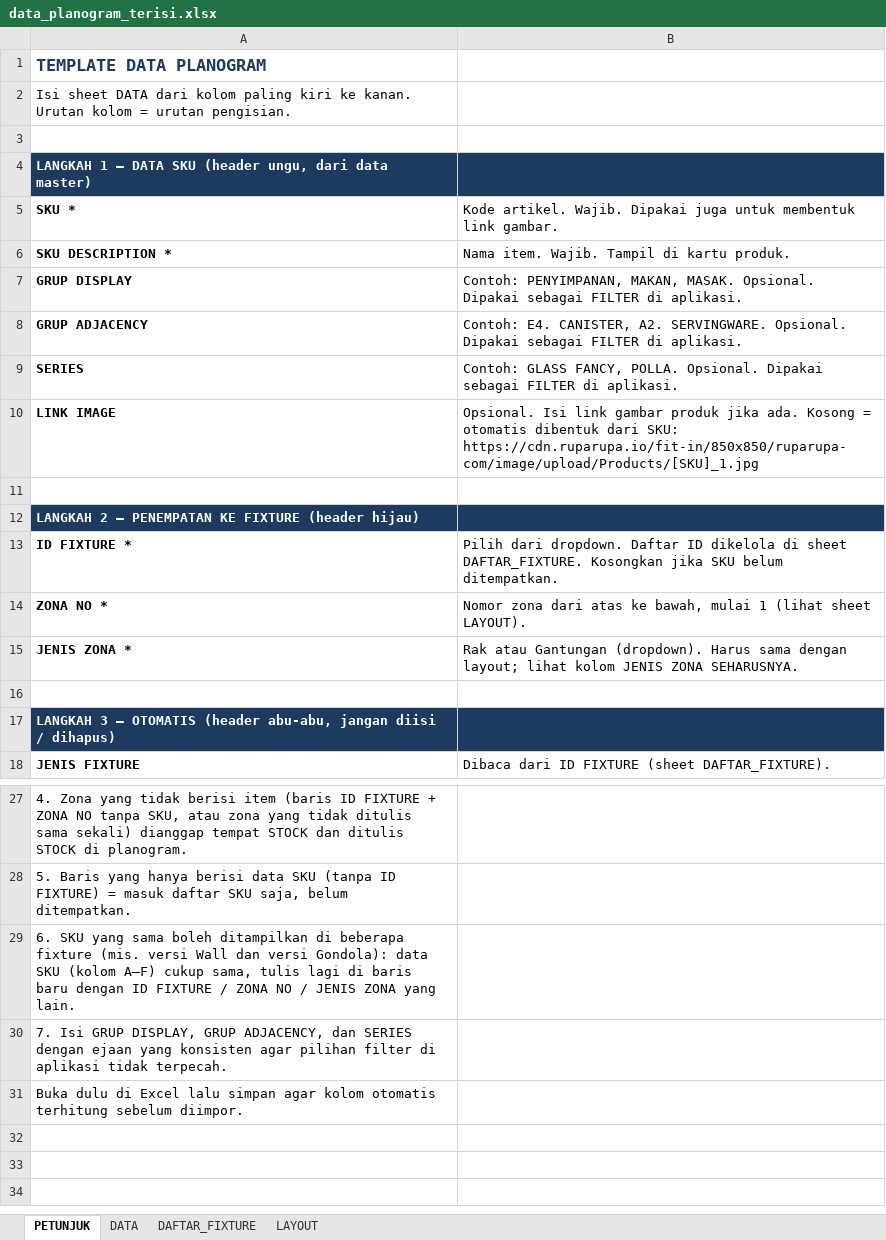
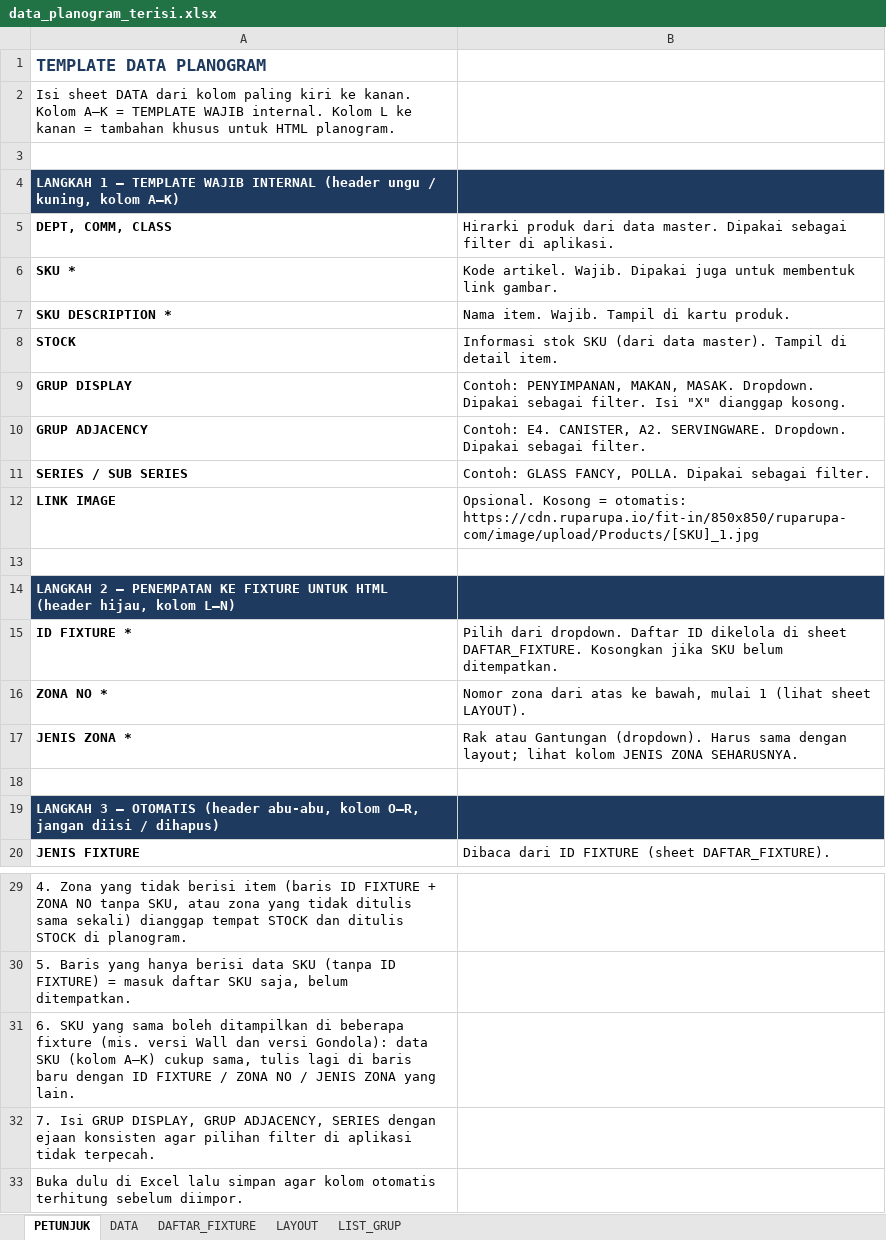
Before and after one commit to eriehermawan-hci/Testing-Erie, an Excel workbook: data_planogram_terisi.xlsx, sheet PETUNJUK, drawn as a sheet; only a part is shown, gaps mark what is left out; values as stored, in another font and other column widths than the file's, no borders; removed rows and columns are numbered as before the commit, all else as after; the diff names each change by its address in the sheet, - before the commit and + after, or states it on an @@ line.

```diff
--- a/data_planogram_terisi.xlsx (sheet PETUNJUK)
+++ b/data_planogram_terisi.xlsx (sheet PETUNJUK)
+sheet tab: LIST_GRUP
-A2: …ke kanan. Urutan kolom = urutan pengisian.
+A2: …ke kanan. Kolom A–K = TEMPLATE WAJIB internal. Kolom L ke kanan = tambahan khusus untuk HTML planogram.
-A4: …1 — DATA SKU (header ungu, dari data master)
+A4: …1 — TEMPLATE WAJIB INTERNAL (header ungu / kuning, kolom A–K)
+row 5: DEPT, COMM, CLASS | Hirarki produk dari data master. Dipakai sebagai filter di aplikasi.
+row 8: STOCK | Informasi stok SKU (dari data master). Tampil di detail item.
-B9: …MAKAN, MASAK. Opsional. Dipakai sebagai FILTER di aplikasi.
+B9: …MAKAN, MASAK. Dropdown. Dipakai sebagai filter. Isi "X" dianggap kosong.
-B10: …A2. SERVINGWARE. Opsional. Dipakai sebagai FILTER di aplikasi.
+B10: …A2. SERVINGWARE. Dropdown. Dipakai sebagai filter.
-row 9: SERIES | Contoh: GLASS FANCY, POLLA. Opsional. Dipakai sebagai FILTER di aplikasi.
+row 11: SERIES / SUB SERIES | Contoh: GLASS FANCY, POLLA. Dipakai sebagai filter.
-B12: Opsional. Isi link gambar produk jika ada. Kosong = otomatis dibentuk dari SKU: https://cdn.ruparupa.io/fit-in/850x850/ruparupa-com/image/upload/Products/[SKU]_1.jpg
+B12: Opsional. Kosong = otomatis: https://cdn.ruparupa.io/fit-in/850x850/ruparupa-com/image/upload/Products/[SKU]_1.jpg
-A14: …KE FIXTURE (header hijau)
+A14: …KE FIXTURE UNTUK HTML (header hijau, kolom L–N)
-A19: …(header abu-abu, jangan diisi…
+A19: …(header abu-abu, kolom O–R, jangan diisi…
-A31: …SKU (kolom A–F) cukup sama,…
+A31: …SKU (kolom A–K) cukup sama,…
-A32: …GRUP ADJACENCY, dan SERIES dengan ejaan yang konsisten agar…
+A32: …GRUP ADJACENCY, SERIES dengan ejaan konsisten agar…
```
Also changed, not shown: sheet DATA, template_planogram.xlsx, 2 other files.
